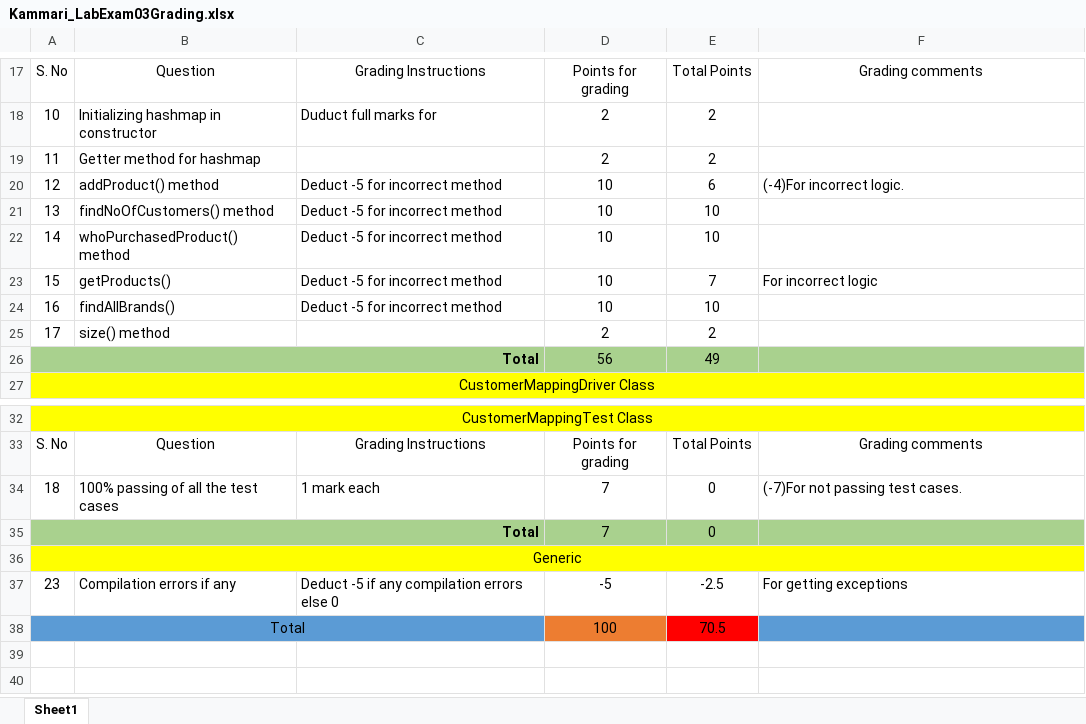
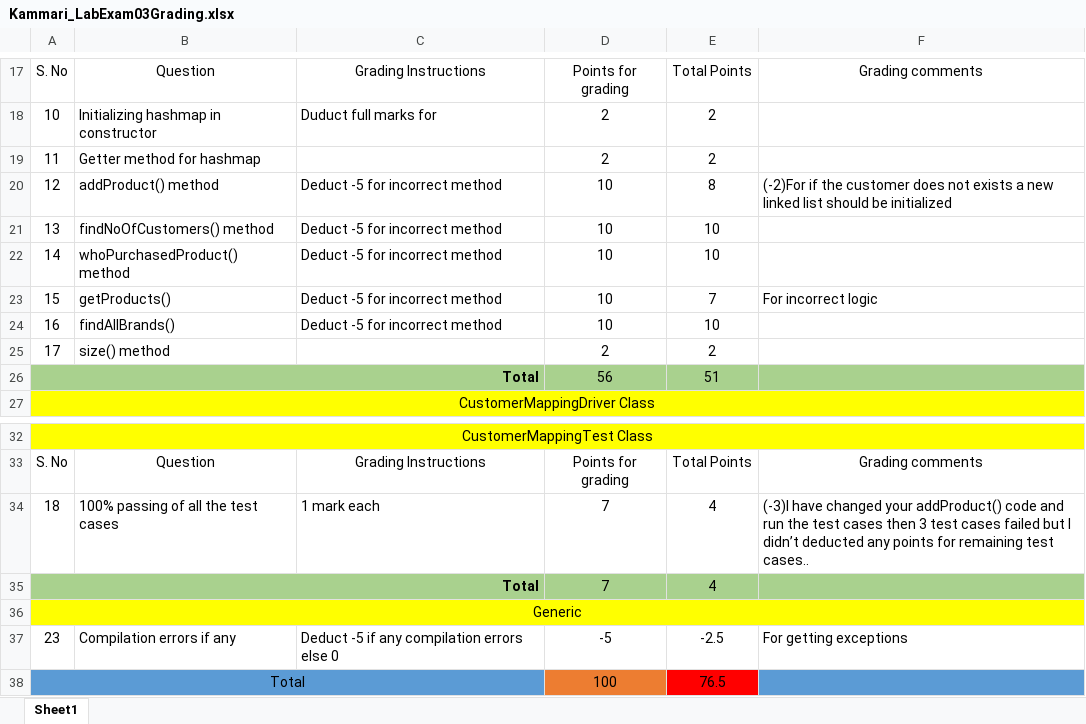
Before and after one commit to vennela-cheekoti/LabExam3Rubrics, an Excel workbook: Kammari_LabExam03Grading.xlsx, sheet Sheet1, drawn as a sheet; only a part is shown, gaps mark what is left out; values as stored, in another font and other column widths than the file's, no borders; table styles not drawn; the diff names each change by its address in the sheet, - before the commit and + after, or states it on an @@ line.

```diff
--- a/Kammari_LabExam03Grading.xlsx (sheet Sheet1)
+++ b/Kammari_LabExam03Grading.xlsx (sheet Sheet1)
-E20: 6
+E20: 8
-F20: (-4)For incorrect logic.
+F20: (-2)For if the customer does not exists a new linked list should be initialized
-E26: 49
+E26: 51
-E34:E35: 0
+E34:E35: 4
-F34: (-7)For not passing test cases.
+F34: (-3)I have changed your addProduct() code and run the test cases then 3 test cases failed but I didn’t deducted any points for remaining test cases..
-E38: 70.5
+E38: 76.5
```
Also changed, not shown: Kanagala_LabExam03Grading.xlsx, Karanam_LabExam03Grading.xlsx, 1 other file.
